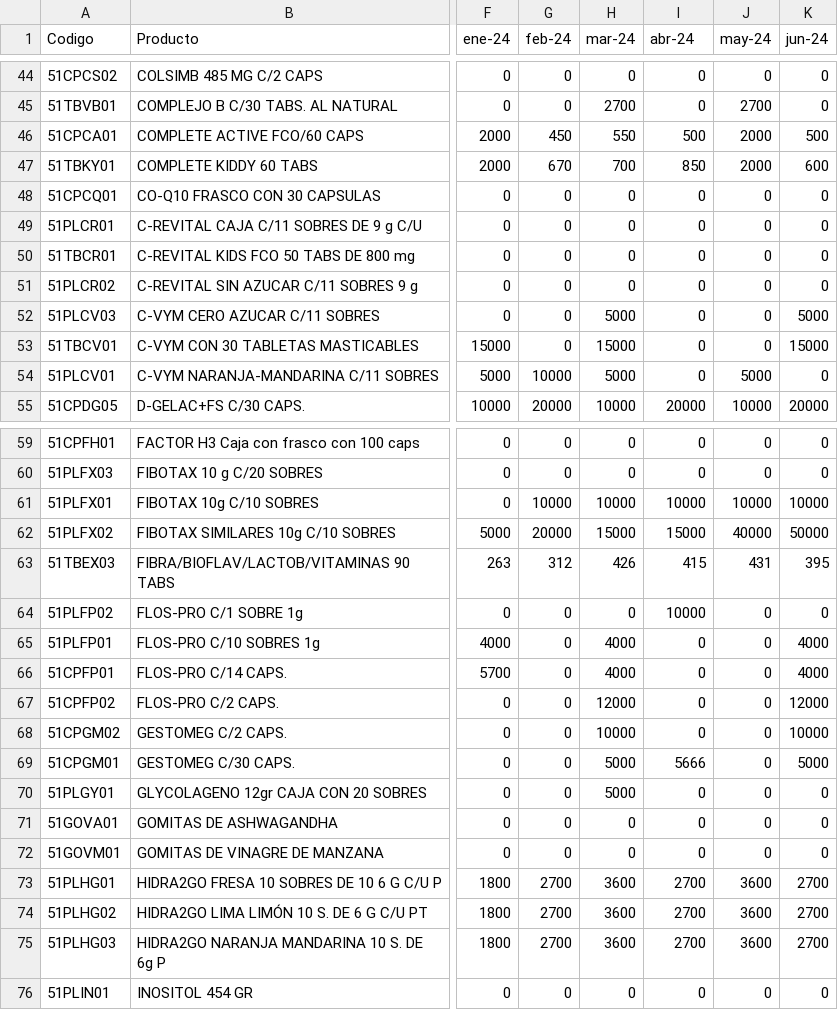
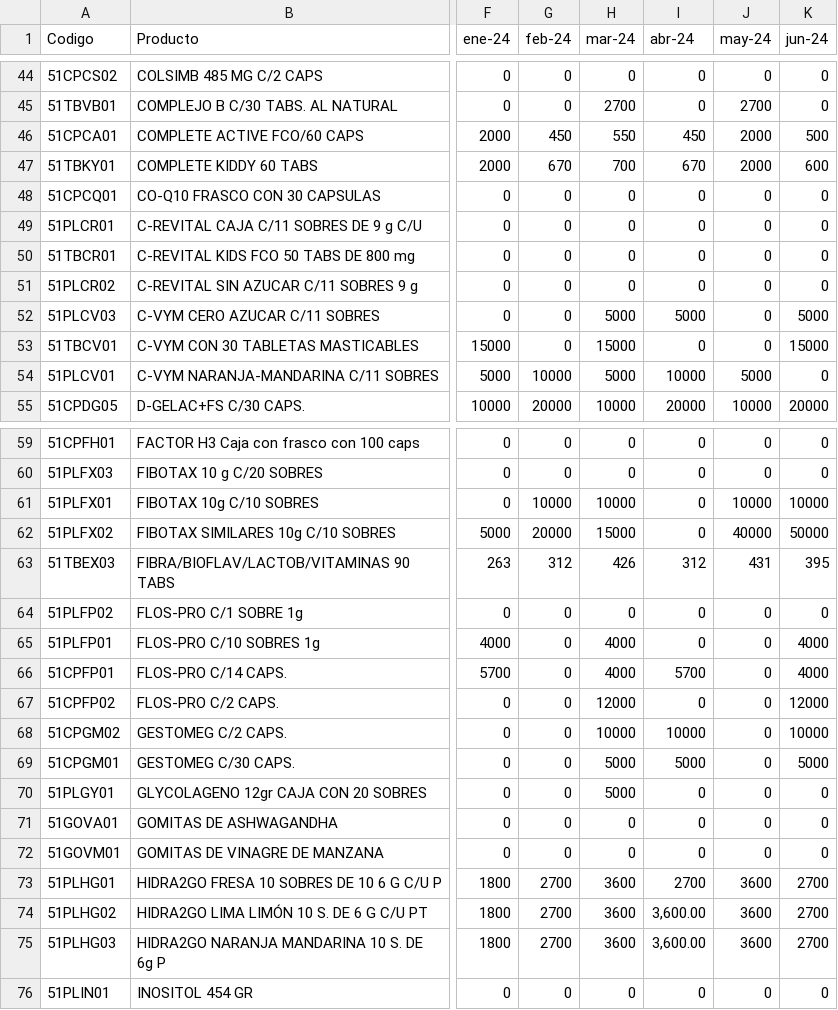
Before and after one commit to Geratano/Farmiral, a CSV file: fcst_victor.csv, drawn as a sheet; only a part is shown, gaps mark what is left out; the diff covers the shown part only; the diff names each change by its address in the sheet, - before the commit and + after, or states it on an @@ line.

Commit message:
actualización fcst_victor

```diff
--- a/fcst_victor.csv
+++ b/fcst_victor.csv
-I46 (abr-24): 500
+I46 (abr-24): 450
-I47 (abr-24): 850
+I47 (abr-24): 670
-I52 (abr-24): 0
+I52 (abr-24): 5000
-I54 (abr-24): 0
+I54 (abr-24): 10000
-I61 (abr-24): 10000
+I61 (abr-24): 0
-I62 (abr-24): 15000
+I62 (abr-24): 0
-I63 (abr-24): 415
+I63 (abr-24): 312
-I64 (abr-24): 10000
+I64 (abr-24): 0
-I66 (abr-24): 0
+I66 (abr-24): 5700
-I68 (abr-24): 0
+I68 (abr-24): 10000
-I69 (abr-24): 5666
+I69 (abr-24): 5000
-I74:I75 (abr-24): 2700
+I74:I75 (abr-24): 3,600.00
```
Also changed, not shown: 18 edited cells elsewhere in this file.
